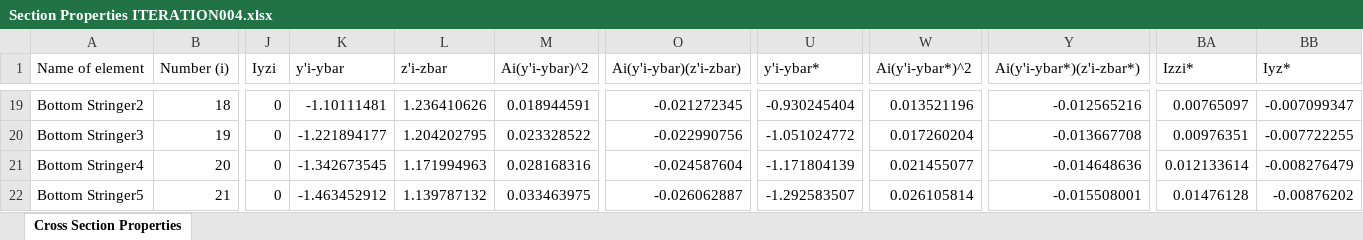
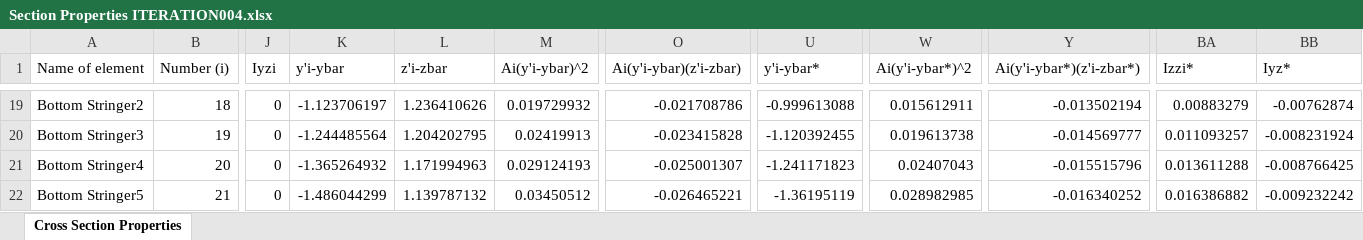
Before and after one commit to FlyAeroMan/structures-calc, an Excel workbook: src/Section Properties ITERATION004.xlsx, sheet Cross Section Properties, drawn as a sheet; only a part is shown, gaps mark what is left out; values as stored, in another font and other column widths than the file's, no cell formats; charts and pictures not drawn; the diff covers the shown part only; the diff names each change by its address in the sheet, - before the commit and + after, or states it on an @@ line.

```diff
--- a/src/Section Properties ITERATION004.xlsx (sheet Cross Section Properties)
+++ b/src/Section Properties ITERATION004.xlsx (sheet Cross Section Properties)
-K19 (y'i-ybar): -1.10111481
+K19 (y'i-ybar): -1.123706197
-M19 (Ai(y'i-ybar)^2): 0.018944591
+M19 (Ai(y'i-ybar)^2): 0.019729932
-O19 (Ai(y'i-ybar)(z'i-zbar)): -0.021272345
+O19 (Ai(y'i-ybar)(z'i-zbar)): -0.021708786
-U19 (y'i-ybar*): -0.930245404
+U19 (y'i-ybar*): -0.999613088
-W19 (Ai(y'i-ybar*)^2): 0.013521196
+W19 (Ai(y'i-ybar*)^2): 0.015612911
-Y19 (Ai(y'i-ybar*)(z'i-zbar*)): -0.012565216
+Y19 (Ai(y'i-ybar*)(z'i-zbar*)): -0.013502194
-BA19 (Izzi*): 0.00765097
+BA19 (Izzi*): 0.00883279
-BB19 (Iyz*): -0.007099347
+BB19 (Iyz*): -0.00762874
-K20 (y'i-ybar): -1.221894177
+K20 (y'i-ybar): -1.244485564
-M20 (Ai(y'i-ybar)^2): 0.023328522
+M20 (Ai(y'i-ybar)^2): 0.02419913
-O20 (Ai(y'i-ybar)(z'i-zbar)): -0.022990756
+O20 (Ai(y'i-ybar)(z'i-zbar)): -0.023415828
-U20 (y'i-ybar*): -1.051024772
+U20 (y'i-ybar*): -1.120392455
-W20 (Ai(y'i-ybar*)^2): 0.017260204
+W20 (Ai(y'i-ybar*)^2): 0.019613738
-Y20 (Ai(y'i-ybar*)(z'i-zbar*)): -0.013667708
+Y20 (Ai(y'i-ybar*)(z'i-zbar*)): -0.014569777
-BA20 (Izzi*): 0.00976351
+BA20 (Izzi*): 0.011093257
-BB20 (Iyz*): -0.007722255
+BB20 (Iyz*): -0.008231924
-K21 (y'i-ybar): -1.342673545
+K21 (y'i-ybar): -1.365264932
-M21 (Ai(y'i-ybar)^2): 0.028168316
+M21 (Ai(y'i-ybar)^2): 0.029124193
-O21 (Ai(y'i-ybar)(z'i-zbar)): -0.024587604
+O21 (Ai(y'i-ybar)(z'i-zbar)): -0.025001307
-U21 (y'i-ybar*): -1.171804139
+U21 (y'i-ybar*): -1.241171823
-W21 (Ai(y'i-ybar*)^2): 0.021455077
+W21 (Ai(y'i-ybar*)^2): 0.02407043
-Y21 (Ai(y'i-ybar*)(z'i-zbar*)): -0.014648636
+Y21 (Ai(y'i-ybar*)(z'i-zbar*)): -0.015515796
-BA21 (Izzi*): 0.012133614
+BA21 (Izzi*): 0.013611288
-BB21 (Iyz*): -0.008276479
+BB21 (Iyz*): -0.008766425
-K22 (y'i-ybar): -1.463452912
+K22 (y'i-ybar): -1.486044299
-M22 (Ai(y'i-ybar)^2): 0.033463975
+M22 (Ai(y'i-ybar)^2): 0.03450512
-O22 (Ai(y'i-ybar)(z'i-zbar)): -0.026062887
+O22 (Ai(y'i-ybar)(z'i-zbar)): -0.026465221
-U22 (y'i-ybar*): -1.292583507
+U22 (y'i-ybar*): -1.36195119
-W22 (Ai(y'i-ybar*)^2): 0.026105814
+W22 (Ai(y'i-ybar*)^2): 0.028982985
-Y22 (Ai(y'i-ybar*)(z'i-zbar*)): -0.015508001
+Y22 (Ai(y'i-ybar*)(z'i-zbar*)): -0.016340252
-BA22 (Izzi*): 0.01476128
+BA22 (Izzi*): 0.016386882
-BB22 (Iyz*): -0.00876202
+BB22 (Iyz*): -0.009232242
```
Also changed, not shown: 157 edited cells elsewhere in this sheet, cell formats, formulas that keep their value, charts or pictures, 4 other files.
